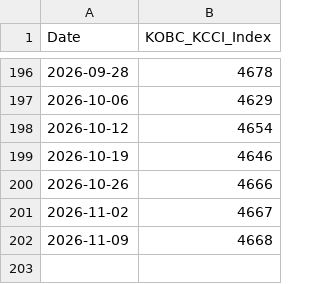
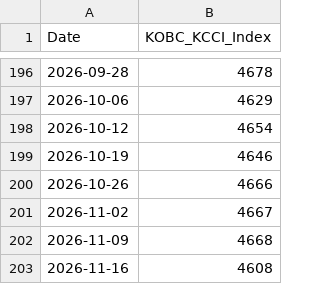
Before and after one commit to wruxx/project2-dashboard, a CSV file: dashboard/김주영 개인 Project/data/sources/kobc_kcci_weekly.csv, drawn as a sheet; only a part is shown, gaps mark what is left out; the diff names each change by its address in the sheet, - before the commit and + after, or states it on an @@ line.

```diff
--- a/dashboard/김주영 개인 Project/data/sources/kobc_kcci_weekly.csv
+++ b/dashboard/김주영 개인 Project/data/sources/kobc_kcci_weekly.csv
+row 203: 2026-11-16 | 4608
```
Also changed, not shown: dashboard/김주영 개인 Project/data/sources/kobc_kdci_daily.csv, dashboard/김주영 개인 Project/data/stage1_macro_energy_raw.csv, 8 other files.
